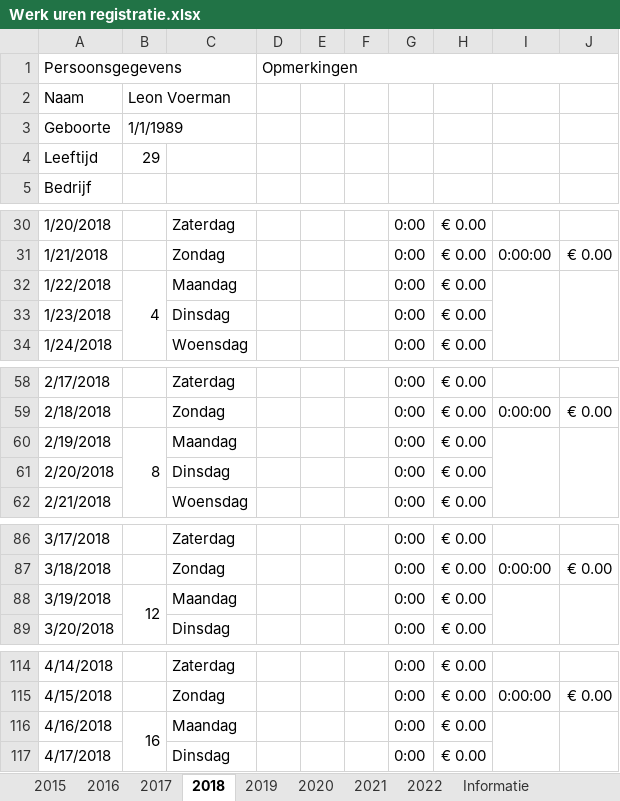
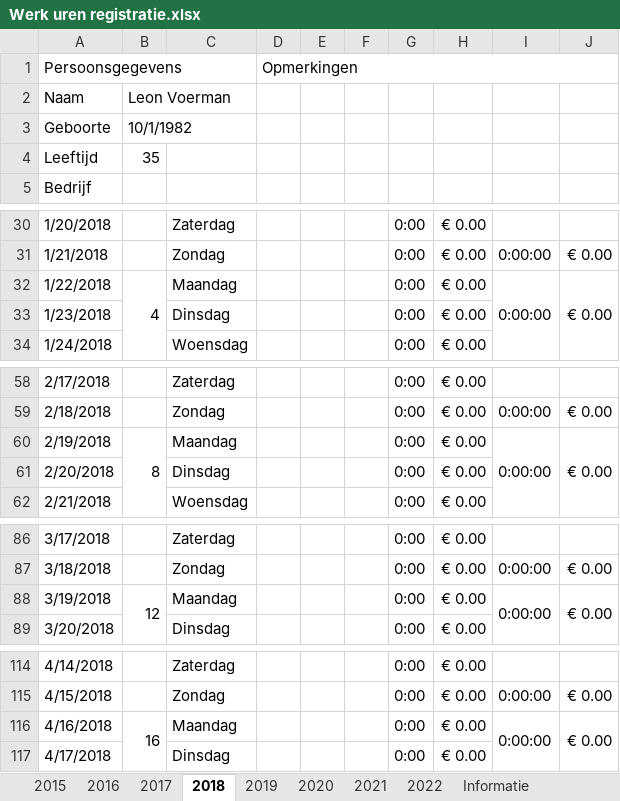
Before and after one commit to 5l1v3r1/werkuren_registratie, an Excel workbook: Werk uren registratie.xlsx, sheet 2018, drawn as a sheet; only a part is shown, gaps mark what is left out; values as stored, in another font and other column widths than the file's, no cell formats; the diff covers the shown part only; the diff names each change by its address in the sheet, - before the commit and + after, or states it on an @@ line.

```diff
--- a/Werk uren registratie.xlsx (sheet 2018)
+++ b/Werk uren registratie.xlsx (sheet 2018)
-B3: 1/1/1989
+B3: 10/1/1982
-B4: 29
+B4: 35
-I32: (empty)
+I32: 0:00:00
-J32: (empty)
+J32: € 0.00
-I60: (empty)
+I60: 0:00:00
-J60: (empty)
+J60: € 0.00
-I88: (empty)
+I88: 0:00:00
-J88: (empty)
+J88: € 0.00
-I116: (empty)
+I116: 0:00:00
-J116: (empty)
+J116: € 0.00
```
Also changed, not shown: 18 edited cells elsewhere in this sheet, sheet 2021, sheet 2022, sheet 2019, sheet 2020, sheet 2015, sheet 2017, 1 more sheet, cell formats.
